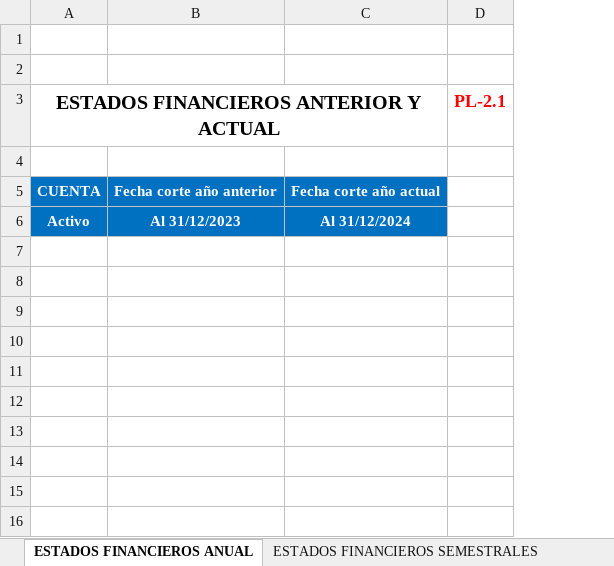
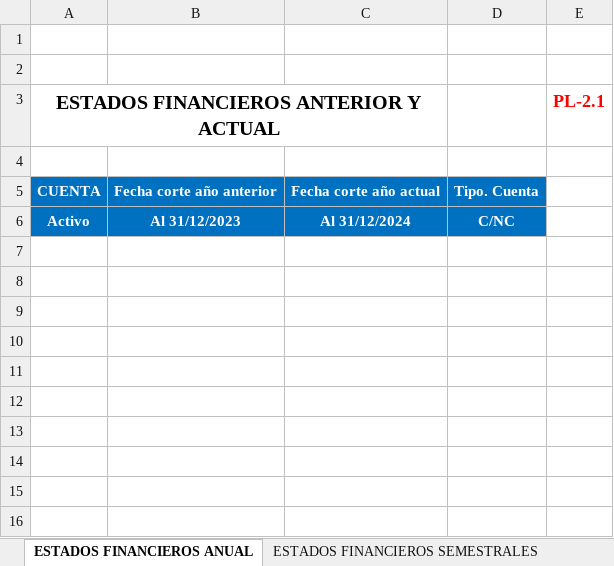
Before and after one commit to edgaytanc/auditapro, an Excel workbook: static/template-est-fin/ESTADOS-FINANCIEROS.xlsx, sheet ESTADOS FINANCIEROS ANUAL, drawn as a sheet; only a part is shown; values as stored, in another font and other column widths than the file's, no borders; the diff names each change by its address in the sheet, - before the commit and + after, or states it on an @@ line.

Commit message:
feat: agrega campo tipo_cuenta a BalanceCuentas, migración y mejoras de importación

```diff
--- a/static/template-est-fin/ESTADOS-FINANCIEROS.xlsx (sheet ESTADOS FINANCIEROS ANUAL)
+++ b/static/template-est-fin/ESTADOS-FINANCIEROS.xlsx (sheet ESTADOS FINANCIEROS ANUAL)
+column D, rows 5-6: Tipo. Cuenta | C/NC
```
Also changed, not shown: sheet ESTADOS FINANCIEROS SEMESTRALES, formulas that keep their value, 31 other files.
